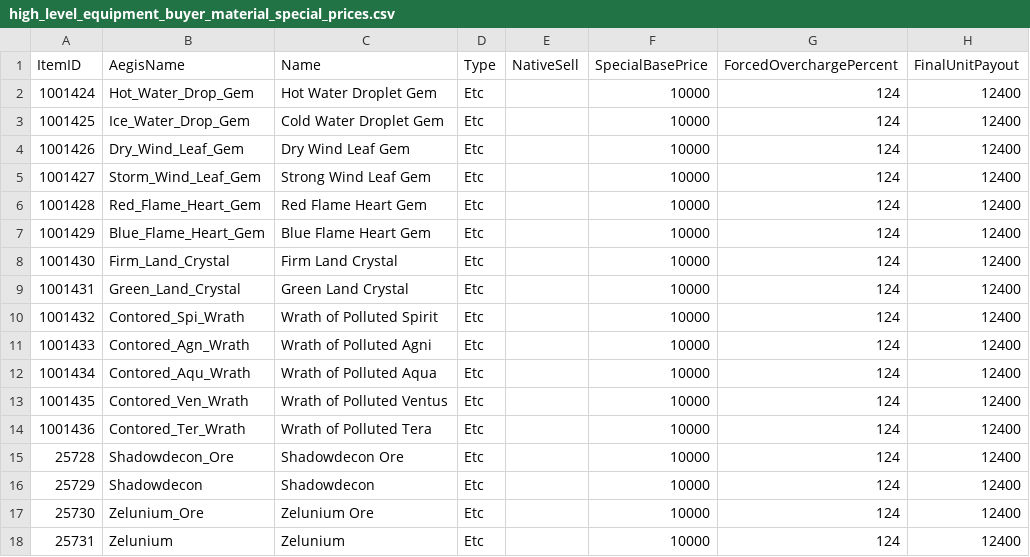
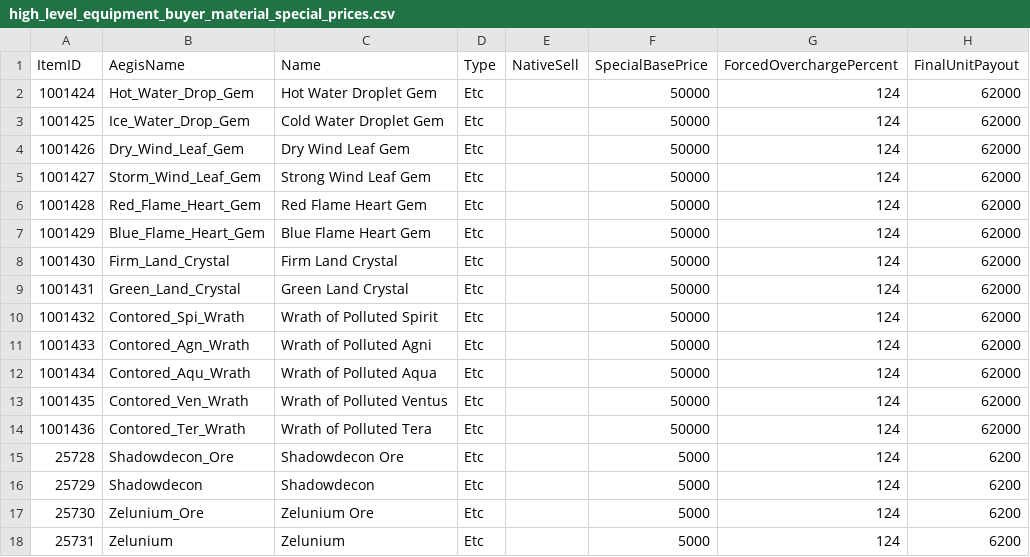
Before and after one commit to Danielwork314/rathena, a CSV file: npc/custom/high_level_equipment_buyer/high_level_equipment_buyer_material_special_prices.csv, drawn as a sheet.

```diff
--- a/npc/custom/high_level_equipment_buyer/high_level_equipment_buyer_material_special_prices.csv
+++ b/npc/custom/high_level_equipment_buyer/high_level_equipment_buyer_material_special_prices.csv
@@ -1,18 +1,18 @@
 ItemID,AegisName,Name,Type,NativeSell,SpecialBasePrice,ForcedOverchargePercent,FinalUnitPayout
-1001424,Hot_Water_Drop_Gem,Hot Water Droplet Gem,Etc,,10000,124,12400
-1001425,Ice_Water_Drop_Gem,Cold Water Droplet Gem,Etc,,10000,124,12400
-1001426,Dry_Wind_Leaf_Gem,Dry Wind Leaf Gem,Etc,,10000,124,12400
-1001427,Storm_Wind_Leaf_Gem,Strong Wind Leaf Gem,Etc,,10000,124,12400
-1001428,Red_Flame_Heart_Gem,Red Flame Heart Gem,Etc,,10000,124,12400
-1001429,Blue_Flame_Heart_Gem,Blue Flame Heart Gem,Etc,,10000,124,12400
-1001430,Firm_Land_Crystal,Firm Land Crystal,Etc,,10000,124,12400
-1001431,Green_Land_Crystal,Green Land Crystal,Etc,,10000,124,12400
-1001432,Contored_Spi_Wrath,Wrath of Polluted Spirit,Etc,,10000,124,12400
-1001433,Contored_Agn_Wrath,Wrath of Polluted Agni,Etc,,10000,124,12400
-1001434,Contored_Aqu_Wrath,Wrath of Polluted Aqua,Etc,,10000,124,12400
-1001435,Contored_Ven_Wrath,Wrath of Polluted Ventus,Etc,,10000,124,12400
-1001436,Contored_Ter_Wrath,Wrath of Polluted Tera,Etc,,10000,124,12400
-25728,Shadowdecon_Ore,Shadowdecon Ore,Etc,,10000,124,12400
-25729,Shadowdecon,Shadowdecon,Etc,,10000,124,12400
-25730,Zelunium_Ore,Zelunium Ore,Etc,,10000,124,12400
-25731,Zelunium,Zelunium,Etc,,10000,124,12400
+1001424,Hot_Water_Drop_Gem,Hot Water Droplet Gem,Etc,,50000,124,62000
+1001425,Ice_Water_Drop_Gem,Cold Water Droplet Gem,Etc,,50000,124,62000
+1001426,Dry_Wind_Leaf_Gem,Dry Wind Leaf Gem,Etc,,50000,124,62000
+1001427,Storm_Wind_Leaf_Gem,Strong Wind Leaf Gem,Etc,,50000,124,62000
+1001428,Red_Flame_Heart_Gem,Red Flame Heart Gem,Etc,,50000,124,62000
+1001429,Blue_Flame_Heart_Gem,Blue Flame Heart Gem,Etc,,50000,124,62000
+1001430,Firm_Land_Crystal,Firm Land Crystal,Etc,,50000,124,62000
+1001431,Green_Land_Crystal,Green Land Crystal,Etc,,50000,124,62000
+1001432,Contored_Spi_Wrath,Wrath of Polluted Spirit,Etc,,50000,124,62000
+1001433,Contored_Agn_Wrath,Wrath of Polluted Agni,Etc,,50000,124,62000
+1001434,Contored_Aqu_Wrath,Wrath of Polluted Aqua,Etc,,50000,124,62000
+1001435,Contored_Ven_Wrath,Wrath of Polluted Ventus,Etc,,50000,124,62000
+1001436,Contored_Ter_Wrath,Wrath of Polluted Tera,Etc,,50000,124,62000
+25728,Shadowdecon_Ore,Shadowdecon Ore,Etc,,5000,124,6200
+25729,Shadowdecon,Shadowdecon,Etc,,5000,124,6200
+25730,Zelunium_Ore,Zelunium Ore,Etc,,5000,124,6200
+25731,Zelunium,Zelunium,Etc,,5000,124,6200
```
Also changed, not shown: 3 other files.
